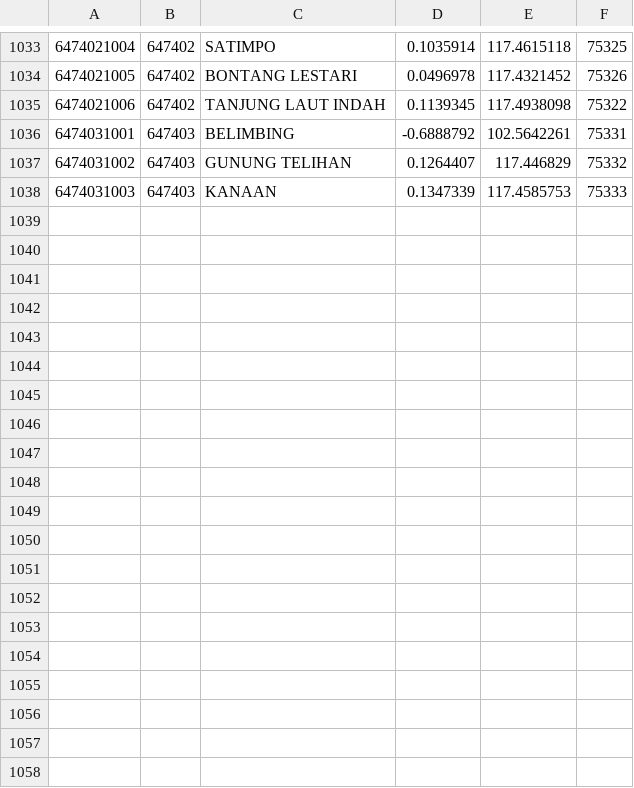
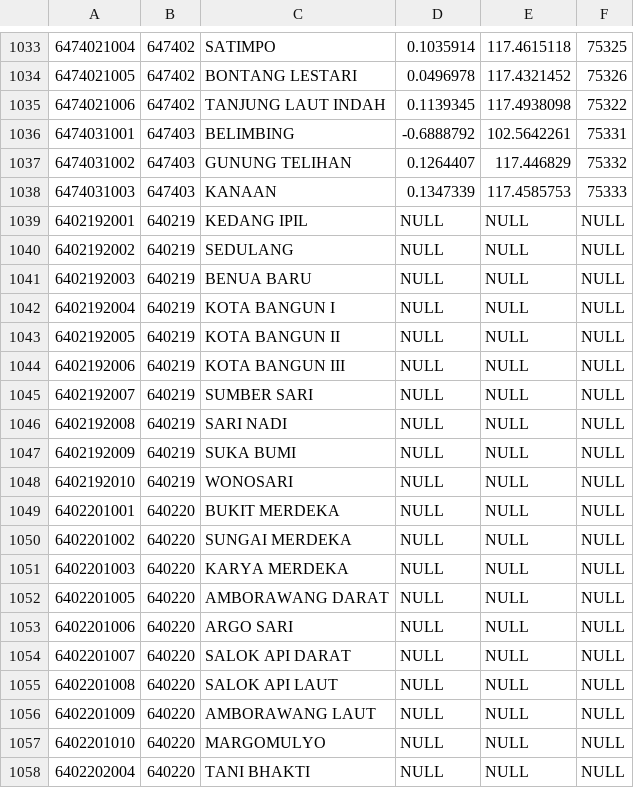
Before and after one commit to laravolt/indonesia, a CSV file: resources/csv/villages/64.csv, drawn as a sheet; only a part is shown, gaps mark what is left out.

```diff
--- a/resources/csv/villages/64.csv
+++ b/resources/csv/villages/64.csv
@@ -1038 +1038,21 @@
 6474031003,647403,KANAAN,0.1347339,117.4585753,75333
+6402192001,640219,KEDANG IPIL,NULL,NULL,NULL
+6402192002,640219,SEDULANG,NULL,NULL,NULL
+6402192003,640219,BENUA BARU,NULL,NULL,NULL
+6402192004,640219,KOTA BANGUN I,NULL,NULL,NULL
+6402192005,640219,KOTA BANGUN II,NULL,NULL,NULL
+6402192006,640219,KOTA BANGUN III,NULL,NULL,NULL
+6402192007,640219,SUMBER SARI,NULL,NULL,NULL
+6402192008,640219,SARI NADI,NULL,NULL,NULL
+6402192009,640219,SUKA BUMI,NULL,NULL,NULL
+6402192010,640219,WONOSARI,NULL,NULL,NULL
+6402201001,640220,BUKIT MERDEKA,NULL,NULL,NULL
+6402201002,640220,SUNGAI MERDEKA,NULL,NULL,NULL
+6402201003,640220,KARYA MERDEKA,NULL,NULL,NULL
+6402201005,640220,AMBORAWANG DARAT,NULL,NULL,NULL
+6402201006,640220,ARGO SARI,NULL,NULL,NULL
+6402201007,640220,SALOK API DARAT,NULL,NULL,NULL
+6402201008,640220,SALOK API LAUT,NULL,NULL,NULL
+6402201009,640220,AMBORAWANG LAUT,NULL,NULL,NULL
+6402201010,640220,MARGOMULYO,NULL,NULL,NULL
+6402202004,640220,TANI BHAKTI,NULL,NULL,NULL
```
Also changed, not shown: resources/csv/villages/18.csv, resources/csv/villages/65.csv, 20 other files.
